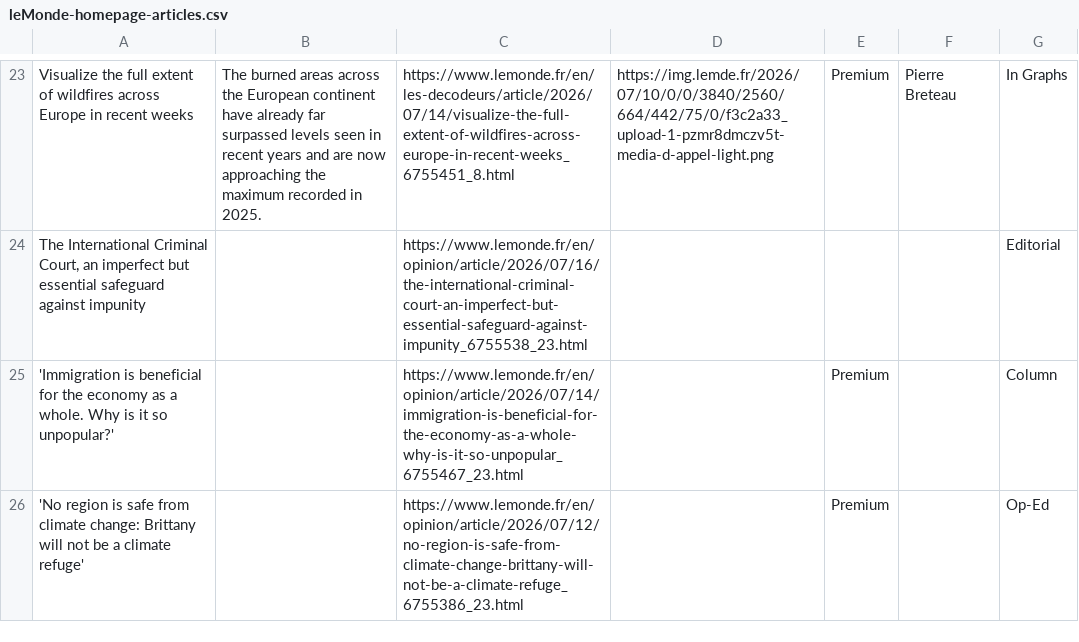
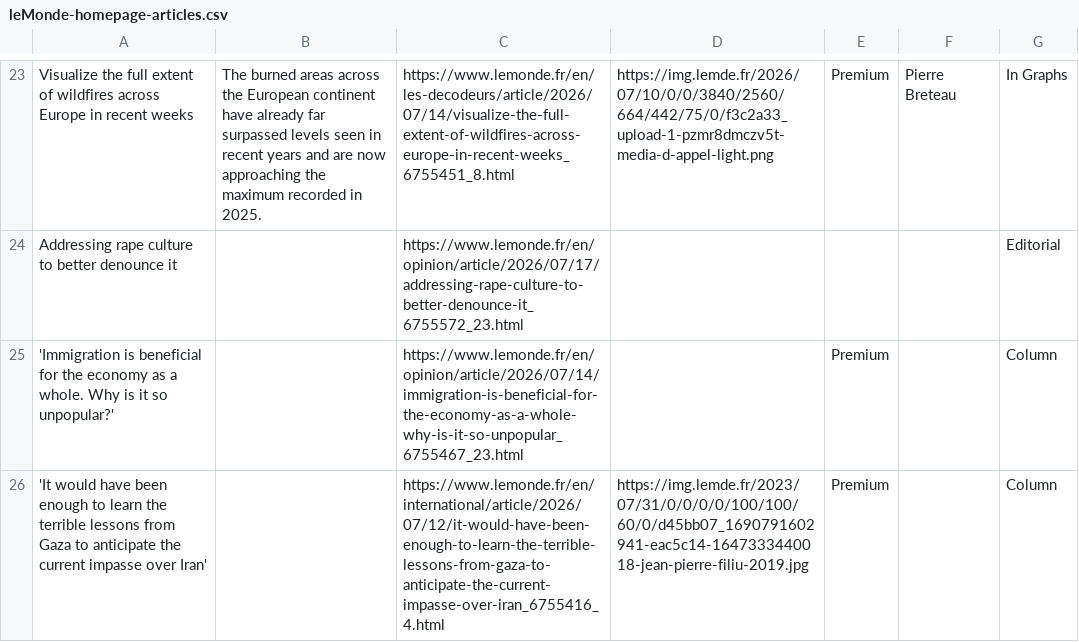
Before and after one commit to vnn8248/homework-07, a CSV file: leMonde-homepage-articles.csv, drawn as a sheet; only a part is shown, gaps mark what is left out; removed rows and columns are numbered as before the commit, all else as after; the diff covers the shown part only; the diff names each change by its address in the sheet, - before the commit and + after, or states it on an @@ line.

```diff
--- a/leMonde-homepage-articles.csv
+++ b/leMonde-homepage-articles.csv
-A24: The International Criminal Court, an imperfect but essential safeguard against impunity
+A24: Addressing rape culture to better denounce it
-C24: https://www.lemonde.fr/en/opinion/article/2026/07/16/the-international-criminal-court-an-imperfect-but-essential-safeguard-against-impunity_6755538_23.html
+C24: https://www.lemonde.fr/en/opinion/article/2026/07/17/addressing-rape-culture-to-better-denounce-it_6755572_23.html
-row 26: 'No region is safe from climate change: Brittany will not be a climate refuge' |  | https://www.lemonde.fr/en/opinion/article/2026/07/12/no-region-is-safe-from-climate-change-brittany-will-not-be-a-climate-refuge_6755386_23.html |  | Premium |  | Op-Ed
+row 26: 'It would have been enough to learn the terrible lessons from Gaza to anticipate the current impasse over Iran' |  | https://www.lemonde.fr/en/international/article/2026/07/12/it-would-have-been-enough-to-learn-the-terrible-lessons-from-gaza-to-anticipate-the-current-impasse-over-iran_6755416_4.html | https://img.lemde.fr/2023/07/31/0/0/0/0/100/100/60/0/d45bb07_1690791602941-eac5c14-1647333440018-jean-pierre-filiu-2019.jpg | Premium |  | Column
```
Also changed, not shown: 16 added rows, 16 removed rows and 9 edited cells elsewhere in this file.
